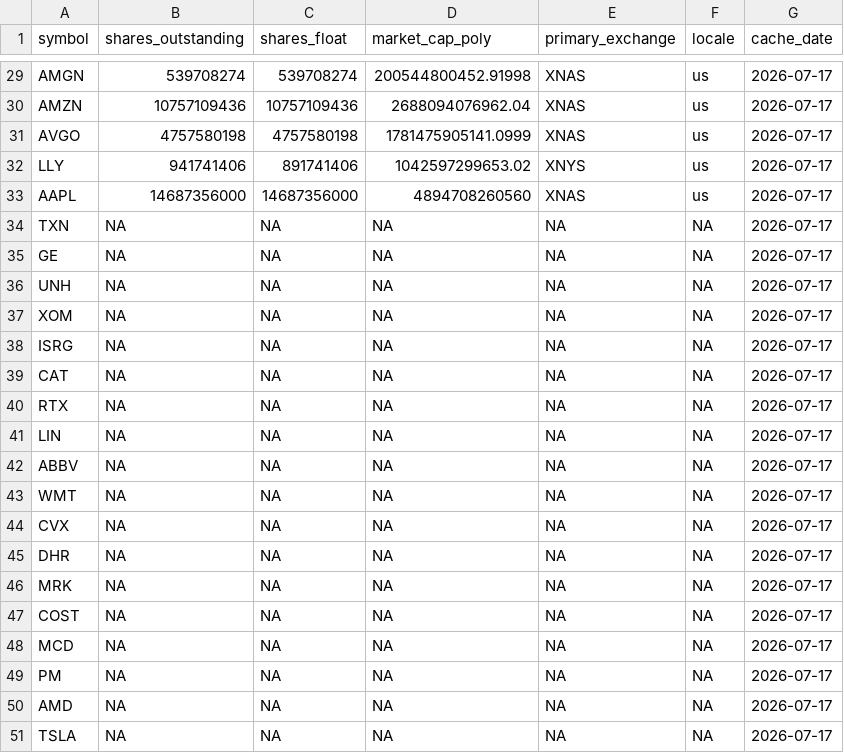
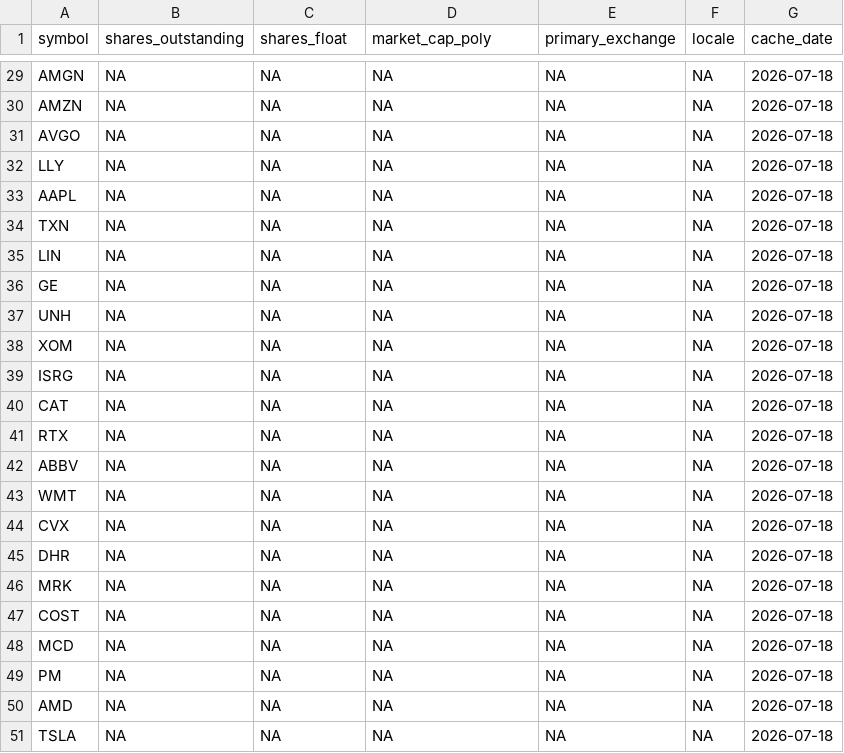
Before and after one commit to notrealmateja/r-screener, a CSV file: app/polygon_cache.csv, drawn as a sheet; only a part is shown, gaps mark what is left out; removed rows and columns are numbered as before the commit, all else as after; the diff covers the shown part only; the diff names each change by its address in the sheet, - before the commit and + after, or states it on an @@ line.

```diff
--- a/app/polygon_cache.csv
+++ b/app/polygon_cache.csv
-B29 (shares_outstanding): 539708274
+B29 (shares_outstanding): NA
-C29 (shares_float): 539708274
+C29 (shares_float): NA
-D29 (market_cap_poly): 200544800452.91998
+D29 (market_cap_poly): NA
-E29:E31 (primary_exchange): XNAS
+E29:E31 (primary_exchange): NA
-F29:F33 (locale): us
+F29:F33 (locale): NA
-G29:G34 (cache_date): 2026-07-17
+G29:G34 (cache_date): 2026-07-18
-B30 (shares_outstanding): 10757109436
+B30 (shares_outstanding): NA
-C30 (shares_float): 10757109436
+C30 (shares_float): NA
-D30 (market_cap_poly): 2688094076962.04
+D30 (market_cap_poly): NA
-B31 (shares_outstanding): 4757580198
+B31 (shares_outstanding): NA
-C31 (shares_float): 4757580198
+C31 (shares_float): NA
-D31 (market_cap_poly): 1781475905141.0999
+D31 (market_cap_poly): NA
-B32 (shares_outstanding): 941741406
+B32 (shares_outstanding): NA
-C32 (shares_float): 891741406
+C32 (shares_float): NA
-D32 (market_cap_poly): 1042597299653.02
+D32 (market_cap_poly): NA
-E32 (primary_exchange): XNYS
+E32 (primary_exchange): NA
-B33 (shares_outstanding): 14687356000
+B33 (shares_outstanding): NA
-C33 (shares_float): 14687356000
+C33 (shares_float): NA
-D33 (market_cap_poly): 4894708260560
+D33 (market_cap_poly): NA
-E33 (primary_exchange): XNAS
+E33 (primary_exchange): NA
+row 35: LIN | NA | NA | NA | NA | NA | 2026-07-18
-G36:G41 (cache_date): 2026-07-17
+G36:G41 (cache_date): 2026-07-18
-row 41: LIN | NA | NA | NA | NA | NA | 2026-07-17
-G42:G51 (cache_date): 2026-07-17
+G42:G51 (cache_date): 2026-07-18
```
Also changed, not shown: 5 added rows, 5 removed rows and 22 edited cells elsewhere in this file, app/alpha_history.csv, app/momentum_scored.csv, 26 other files.
